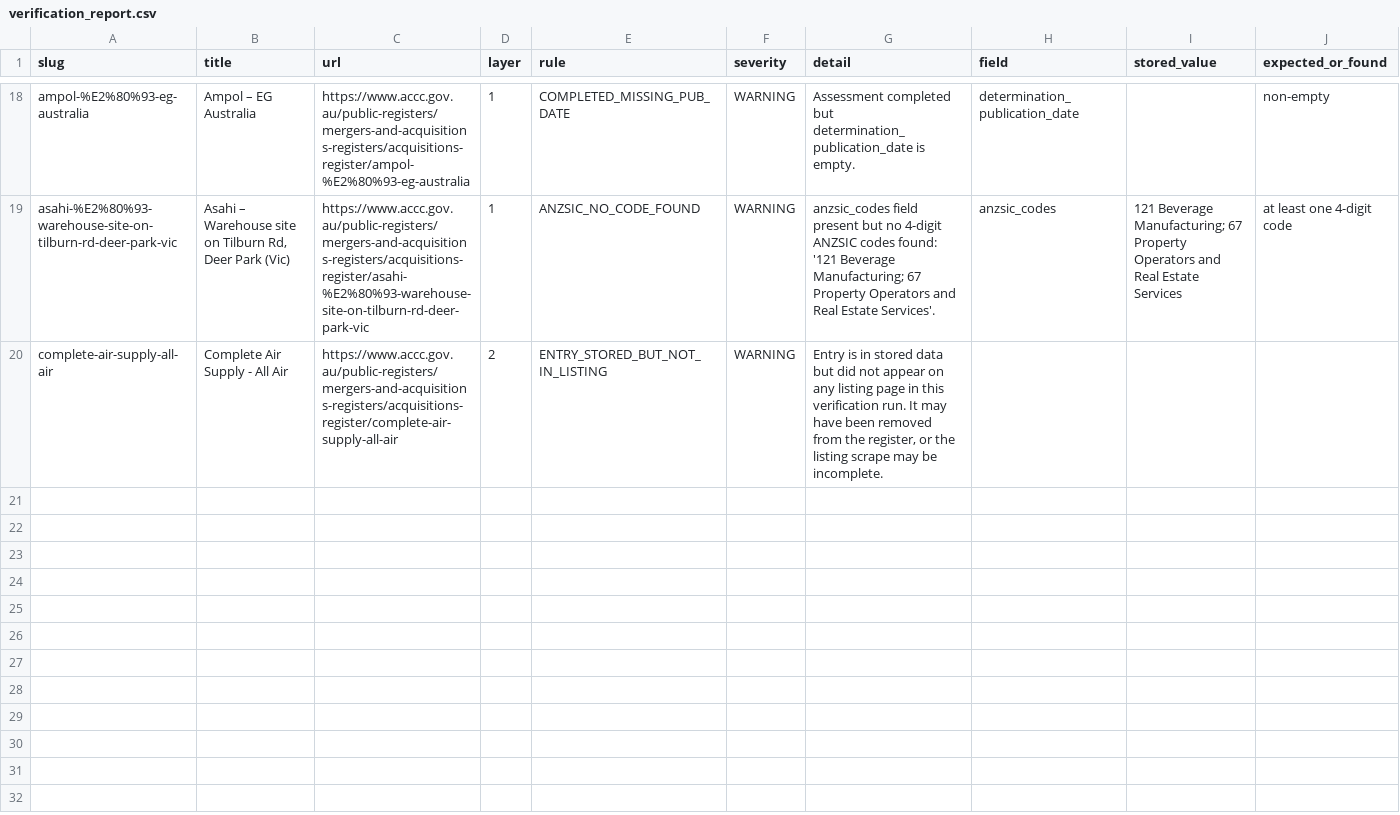
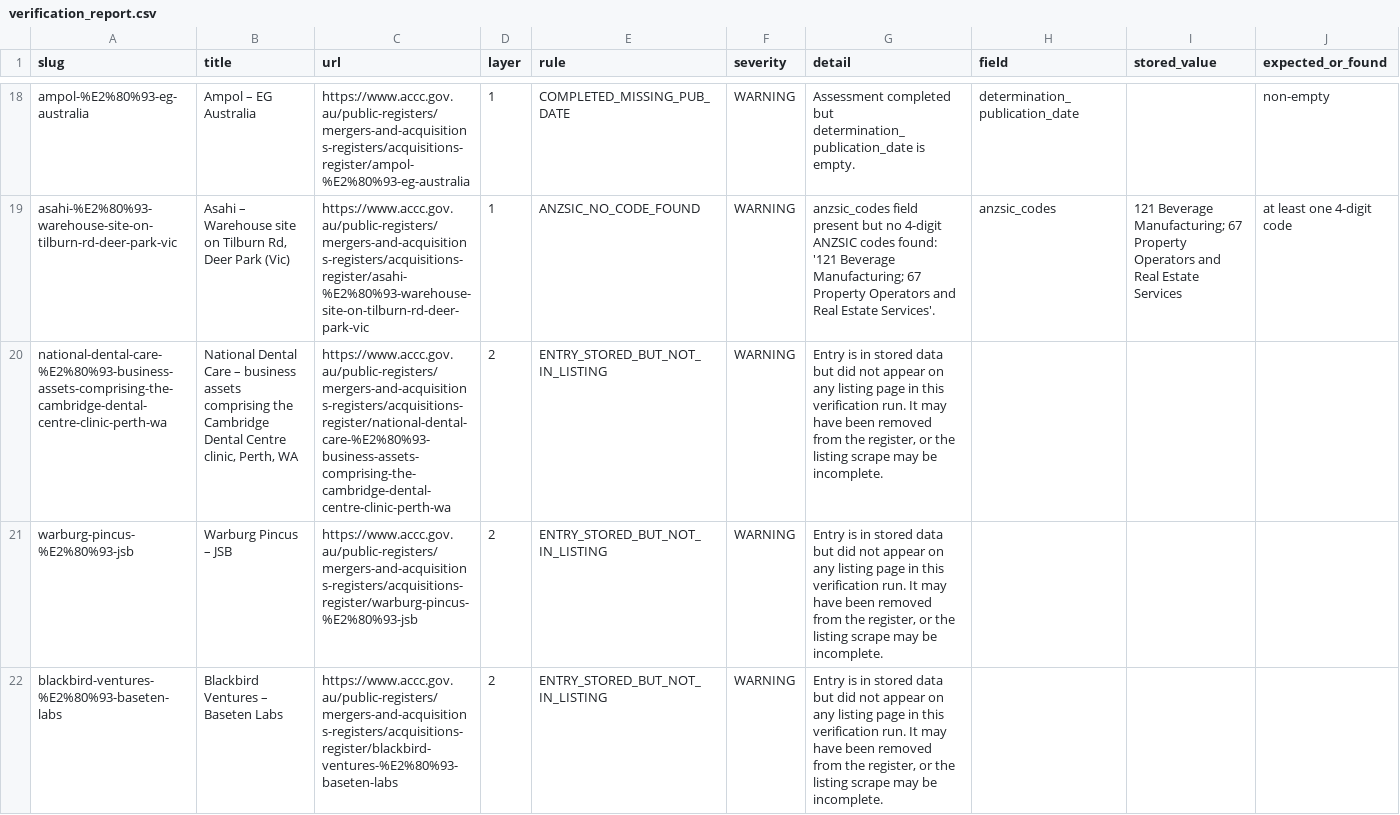
Before and after one commit to Test0112358/notification-check, a CSV file: data/verification_report.csv, drawn as a sheet; only a part is shown, gaps mark what is left out; addresses are those after the commit; the diff names each change by its address in the sheet, - before the commit and + after, or states it on an @@ line.

```diff
--- a/data/verification_report.csv
+++ b/data/verification_report.csv
+row 20: national-dental-care-%E2%80%93-business-assets-comprising-the-cambridge-dental-centre-clinic-perth-wa | National Dental Care – business assets comprising the Cambridge Dental Centre clinic, Perth, WA | https://www.accc.gov.au/public-registers/mergers-and-acquisitions-registers/acquisitions-register/national-dental-care-%E2%80%93-business-assets-comprising-the-cambridge-dental-centre-clinic-perth-wa | 2 | ENTRY_STORED_BUT_NOT_IN_LISTING | WARNING | Entry is in stored data but did not appear on any listing page in this verification run. It may have been removed from the register, or the listing scrape may be incomplete.
+row 21: warburg-pincus-%E2%80%93-jsb | Warburg Pincus – JSB | https://www.accc.gov.au/public-registers/mergers-and-acquisitions-registers/acquisitions-register/warburg-pincus-%E2%80%93-jsb | 2 | ENTRY_STORED_BUT_NOT_IN_LISTING | WARNING | Entry is in stored data but did not appear on any listing page in this verification run. It may have been removed from the register, or the listing scrape may be incomplete.
-A22 (slug): complete-air-supply-all-air
+A22 (slug): blackbird-ventures-%E2%80%93-baseten-labs
-B22 (title): Complete Air Supply - All Air
+B22 (title): Blackbird Ventures – Baseten Labs
-C22 (url): https://www.accc.gov.au/public-registers/mergers-and-acquisitions-registers/acquisitions-register/complete-air-supply-all-air
+C22 (url): https://www.accc.gov.au/public-registers/mergers-and-acquisitions-registers/acquisitions-register/blackbird-ventures-%E2%80%93-baseten-labs
```
Also changed, not shown: 2 other files.
